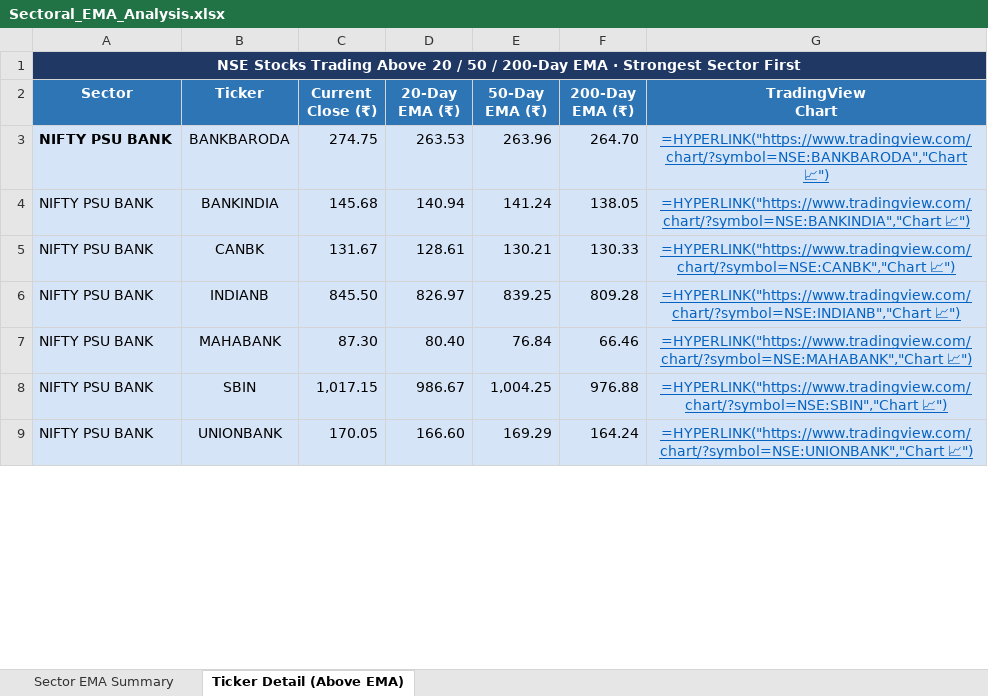
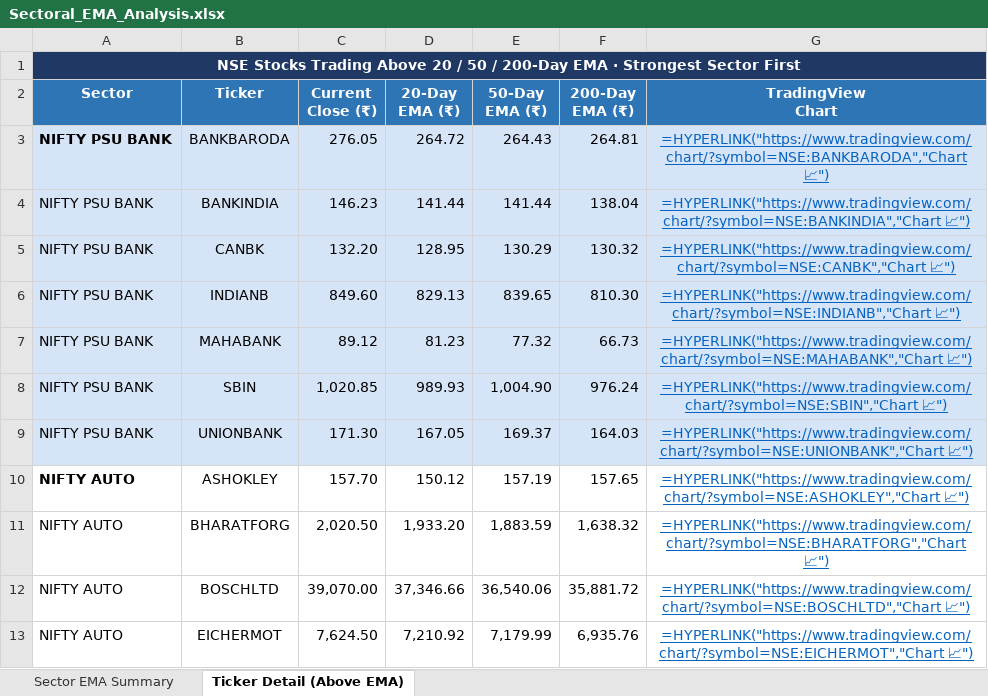
Before and after one commit to nikunj2021/EMA-Screener-, an Excel workbook: Report/EMAReport/Sectoral_EMA_Analysis.xlsx, sheet Ticker Detail (Above EMA), drawn as a sheet; only a part is shown; values as stored, in another font and other column widths than the file's, no borders; formulas without a stored value are shown as written; the diff covers the shown part only; the diff names each change by its address in the sheet, - before the commit and + after, or states it on an @@ line.

```diff
--- a/Report/EMAReport/Sectoral_EMA_Analysis.xlsx (sheet Ticker Detail (Above EMA))
+++ b/Report/EMAReport/Sectoral_EMA_Analysis.xlsx (sheet Ticker Detail (Above EMA))
-C3 (Current Close (₹)): 274.75
+C3 (Current Close (₹)): 276.05
-D3 (20-Day EMA (₹)): 263.53
+D3 (20-Day EMA (₹)): 264.72
-E3 (50-Day EMA (₹)): 263.96
+E3 (50-Day EMA (₹)): 264.43
-F3 (200-Day EMA (₹)): 264.70
+F3 (200-Day EMA (₹)): 264.81
-C4 (Current Close (₹)): 145.68
+C4 (Current Close (₹)): 146.23
-D4 (20-Day EMA (₹)): 140.94
+D4 (20-Day EMA (₹)): 141.44
-E4 (50-Day EMA (₹)): 141.24
+E4 (50-Day EMA (₹)): 141.44
-F4 (200-Day EMA (₹)): 138.05
+F4 (200-Day EMA (₹)): 138.04
-C5 (Current Close (₹)): 131.67
+C5 (Current Close (₹)): 132.20
-D5 (20-Day EMA (₹)): 128.61
+D5 (20-Day EMA (₹)): 128.95
-E5 (50-Day EMA (₹)): 130.21
+E5 (50-Day EMA (₹)): 130.29
-F5 (200-Day EMA (₹)): 130.33
+F5 (200-Day EMA (₹)): 130.32
-C6 (Current Close (₹)): 845.50
+C6 (Current Close (₹)): 849.60
-D6 (20-Day EMA (₹)): 826.97
+D6 (20-Day EMA (₹)): 829.13
-E6 (50-Day EMA (₹)): 839.25
+E6 (50-Day EMA (₹)): 839.65
-F6 (200-Day EMA (₹)): 809.28
+F6 (200-Day EMA (₹)): 810.30
-C7 (Current Close (₹)): 87.30
+C7 (Current Close (₹)): 89.12
-D7 (20-Day EMA (₹)): 80.40
+D7 (20-Day EMA (₹)): 81.23
-E7 (50-Day EMA (₹)): 76.84
+E7 (50-Day EMA (₹)): 77.32
-F7 (200-Day EMA (₹)): 66.46
+F7 (200-Day EMA (₹)): 66.73
-C8 (Current Close (₹)): 1,017.15
+C8 (Current Close (₹)): 1,020.85
-D8 (20-Day EMA (₹)): 986.67
+D8 (20-Day EMA (₹)): 989.93
-E8 (50-Day EMA (₹)): 1,004.25
+E8 (50-Day EMA (₹)): 1,004.90
-F8 (200-Day EMA (₹)): 976.88
+F8 (200-Day EMA (₹)): 976.24
-C9 (Current Close (₹)): 170.05
+C9 (Current Close (₹)): 171.30
-D9 (20-Day EMA (₹)): 166.60
+D9 (20-Day EMA (₹)): 167.05
-E9 (50-Day EMA (₹)): 169.29
+E9 (50-Day EMA (₹)): 169.37
-F9 (200-Day EMA (₹)): 164.24
+F9 (200-Day EMA (₹)): 164.03
+row 10: NIFTY AUTO | ASHOKLEY | 157.70 | 150.12 | 157.19 | 157.65 | =HYPERLINK("https://www.tradingview.com/chart/?symbol=NSE:ASHOKLEY","Chart 📈")
+row 11: NIFTY AUTO | BHARATFORG | 2,020.50 | 1,933.20 | 1,883.59 | 1,638.32 | =HYPERLINK("https://www.tradingview.com/chart/?symbol=NSE:BHARATFORG","Chart 📈")
+row 12: NIFTY AUTO | BOSCHLTD | 39,070.00 | 37,346.66 | 36,540.06 | 35,881.72 | =HYPERLINK("https://www.tradingview.com/chart/?symbol=NSE:BOSCHLTD","Chart 📈")
+row 13: NIFTY AUTO | EICHERMOT | 7,624.50 | 7,210.92 | 7,179.99 | 6,935.76 | =HYPERLINK("https://www.tradingview.com/chart/?symbol=NSE:EICHERMOT","Chart 📈")
```
Also changed, not shown: 28 added rows, 28 removed rows, 116 edited cells and cell formats elsewhere in this sheet, sheet Sector EMA Summary, Report/EMAReport/Micro_250_ema_breadth.xlsx, Report/EMAReport/Micro_250_ema_breadth_history.xlsx, 4 other files.
